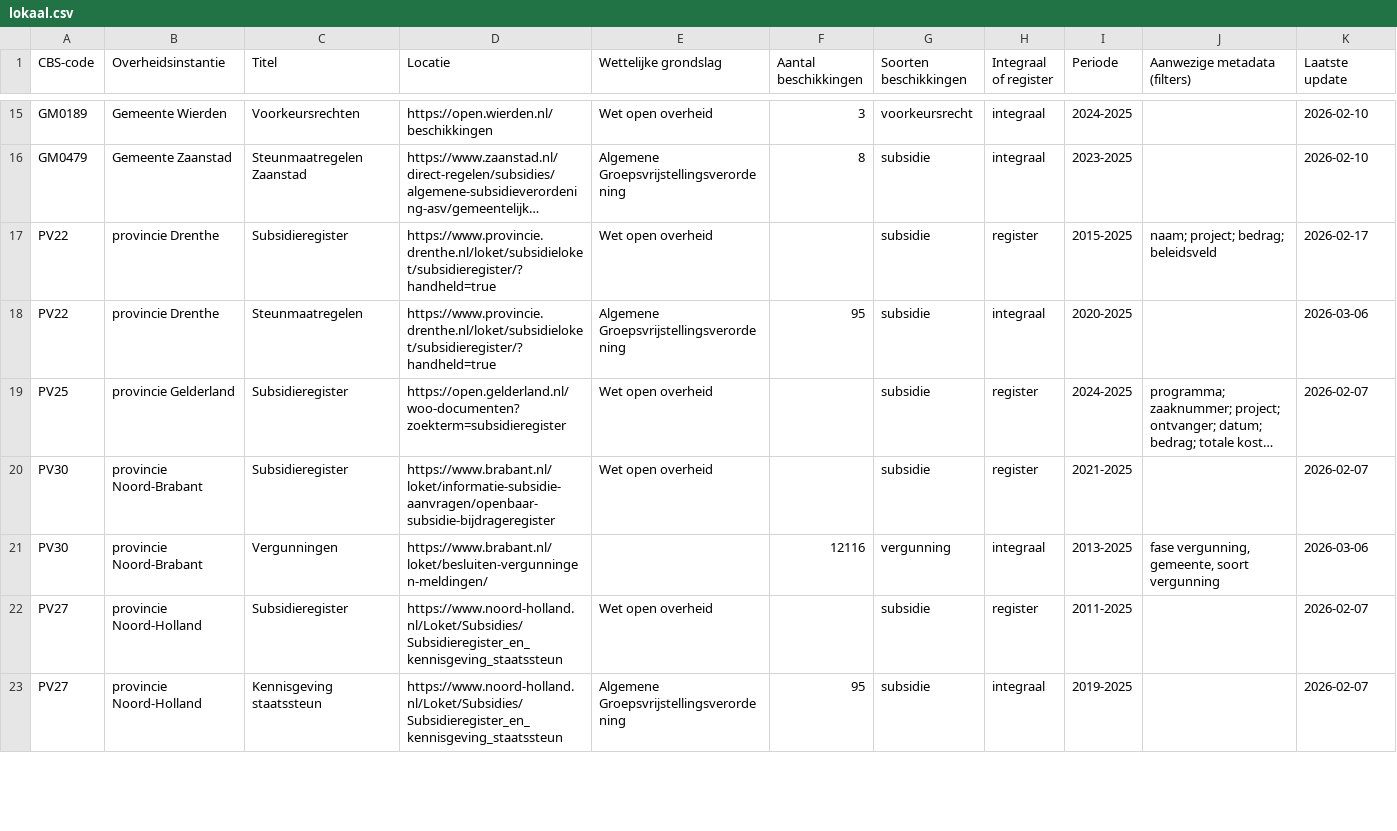
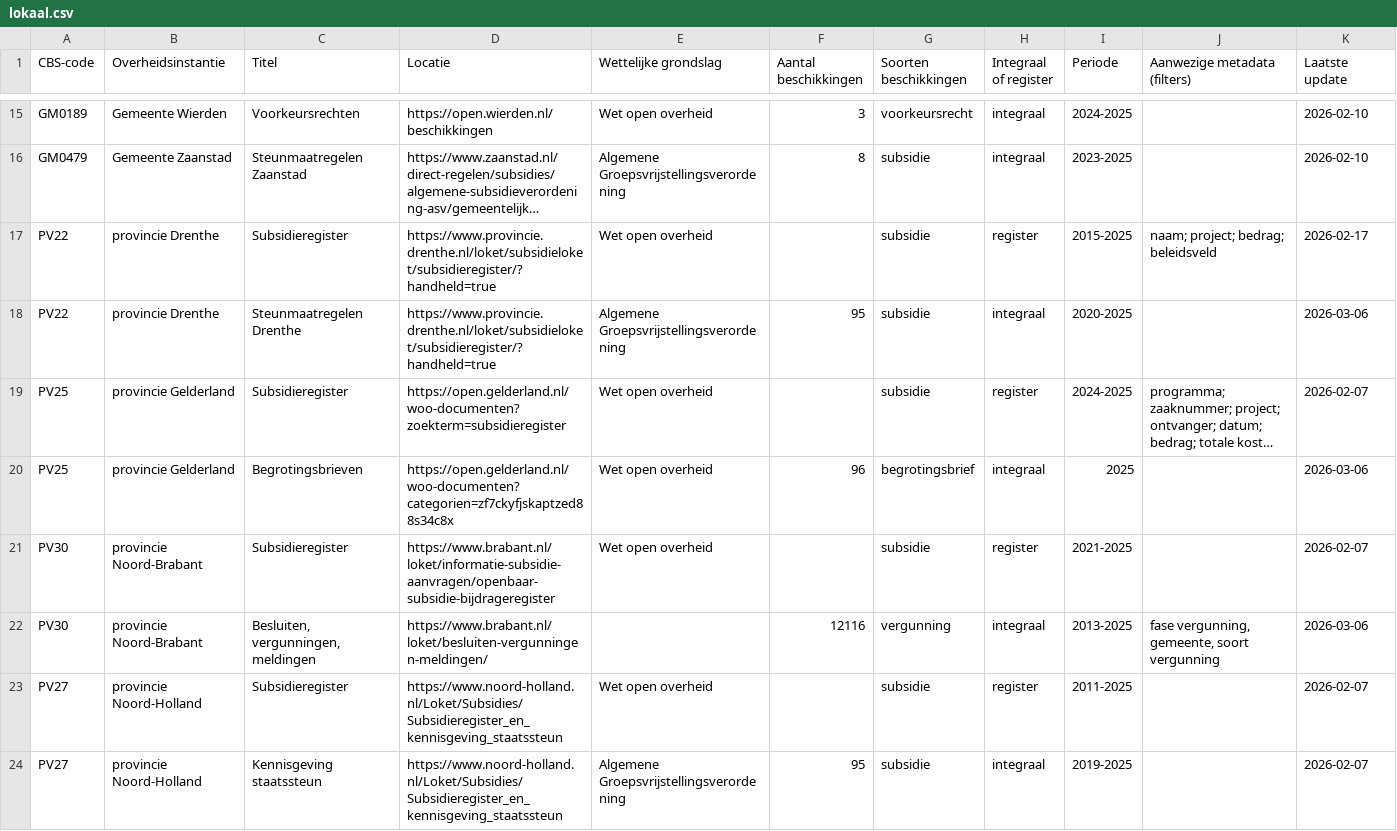
Before and after one commit to openstate/beschikkingen-in-beeld, a CSV file: static/lokaal.csv, drawn as a sheet; only a part is shown, gaps mark what is left out; long unchanged cells end in …; addresses are those after the commit; the diff covers the shown part only; the diff names each change by its address in the sheet, - before the commit and + after, or states it on an @@ line.

```diff
--- a/static/lokaal.csv
+++ b/static/lokaal.csv
-C18 (Titel): Steunmaatregelen
+C18 (Titel): Steunmaatregelen Drenthe
+row 20: PV25 | provincie Gelderland | Begrotingsbrieven | https://open.gelderland.nl/woo-documenten?categorien=zf7ckyfjskaptzed88s34c8x | Wet open overheid | 96 | begrotingsbrief | integraal | 2025 |  | 2026-03-06
-C22 (Titel): Vergunningen
+C22 (Titel): Besluiten, vergunningen, meldingen
```
Also changed, not shown: 38 added rows and 2 edited cells elsewhere in this file, static/nationaal.csv, 2 other files.
